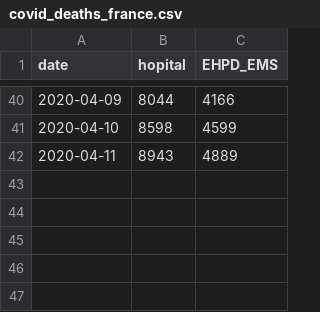
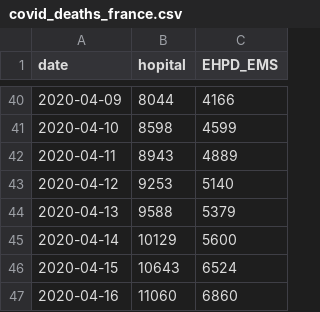
Before and after one commit to sebastianhohmann/covid19_total_death, a CSV file: france/COVID_deaths/covid_deaths_france.csv, drawn as a sheet; only a part is shown, gaps mark what is left out; the diff names each change by its address in the sheet, - before the commit and + after, or states it on an @@ line.

```diff
--- a/france/COVID_deaths/covid_deaths_france.csv
+++ b/france/COVID_deaths/covid_deaths_france.csv
+row 43: 2020-04-12 | 9253 | 5140
+row 44: 2020-04-13 | 9588 | 5379
+row 45: 2020-04-14 | 10129 | 5600
+row 46: 2020-04-15 | 10643 | 6524
+row 47: 2020-04-16 | 11060 | 6860
```
Also changed, not shown: france/total_deaths/total_deaths_france.csv, 1 other file.
